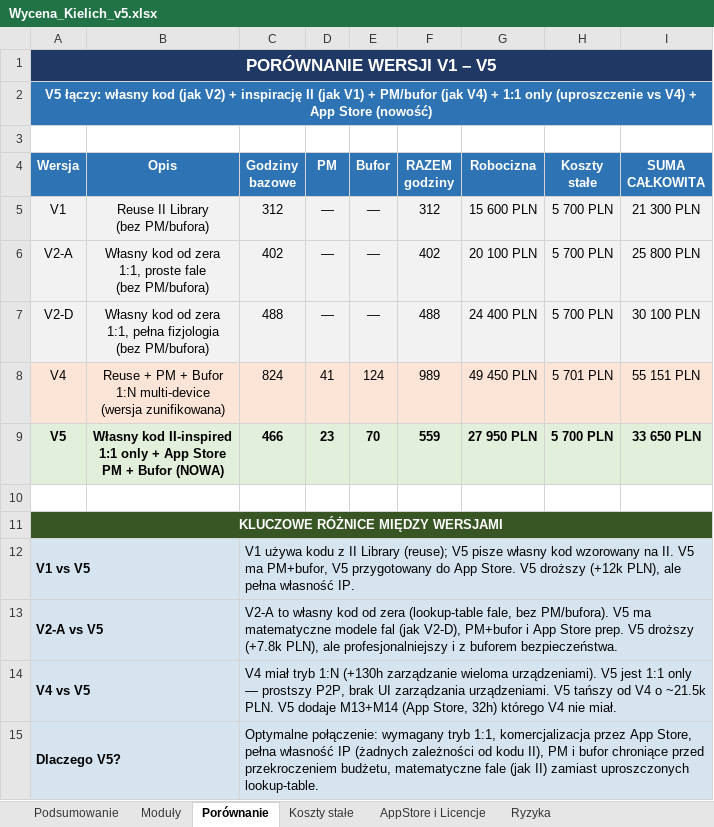
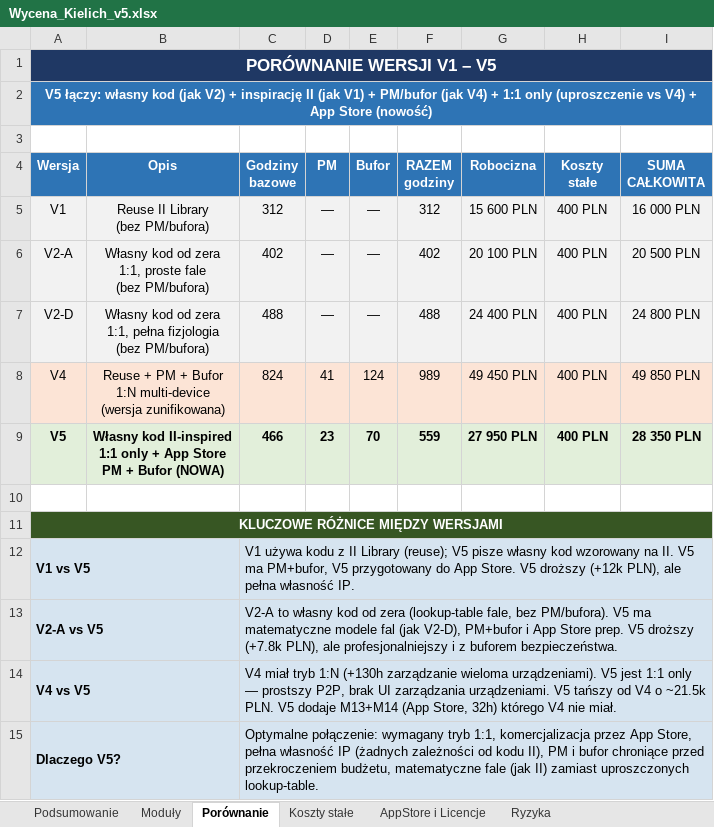
Before and after one commit to mmkurdziel/KielichWycena, an Excel workbook: Wycena_Kielich_v5.xlsx, sheet Porównanie, drawn as a sheet; values as stored, in another font and other column widths than the file's, no borders; the diff names each change by its address in the sheet, - before the commit and + after, or states it on an @@ line.

```diff
--- a/Wycena_Kielich_v5.xlsx (sheet Porównanie)
+++ b/Wycena_Kielich_v5.xlsx (sheet Porównanie)
-H5:H7 (Koszty stałe): 5 700 PLN
+H5:H7 (Koszty stałe): 400 PLN
-I5 (SUMA CAŁKOWITA): 21 300 PLN
+I5 (SUMA CAŁKOWITA): 16 000 PLN
-I6 (SUMA CAŁKOWITA): 25 800 PLN
+I6 (SUMA CAŁKOWITA): 20 500 PLN
-I7 (SUMA CAŁKOWITA): 30 100 PLN
+I7 (SUMA CAŁKOWITA): 24 800 PLN
-H8 (Koszty stałe): 5 701 PLN
+H8 (Koszty stałe): 400 PLN
-I8 (SUMA CAŁKOWITA): 55 151 PLN
+I8 (SUMA CAŁKOWITA): 49 850 PLN
-H9 (Koszty stałe): 5 700 PLN
+H9 (Koszty stałe): 400 PLN
-I9 (SUMA CAŁKOWITA): 33 650 PLN
+I9 (SUMA CAŁKOWITA): 28 350 PLN
```
Also changed, not shown: sheet Koszty stałe, sheet Podsumowanie.
